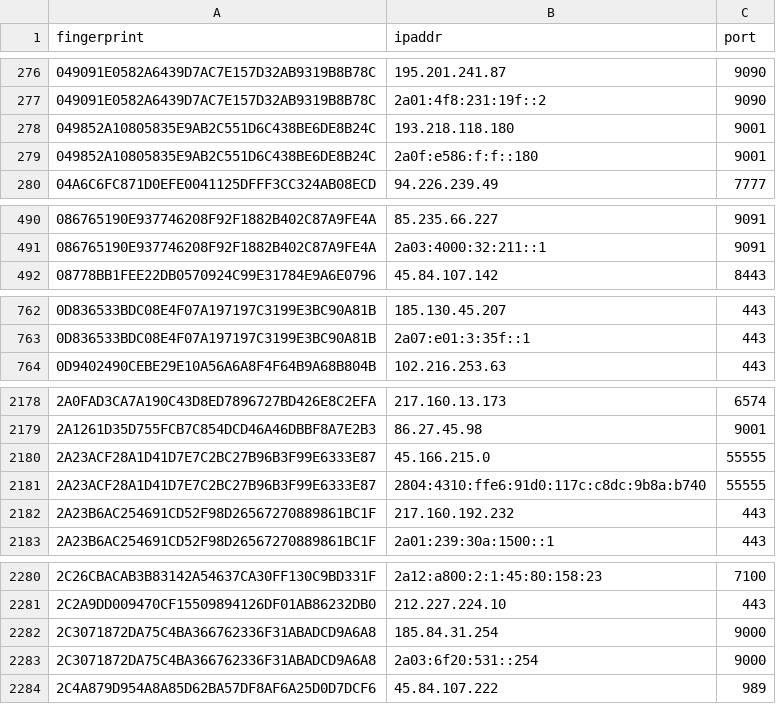
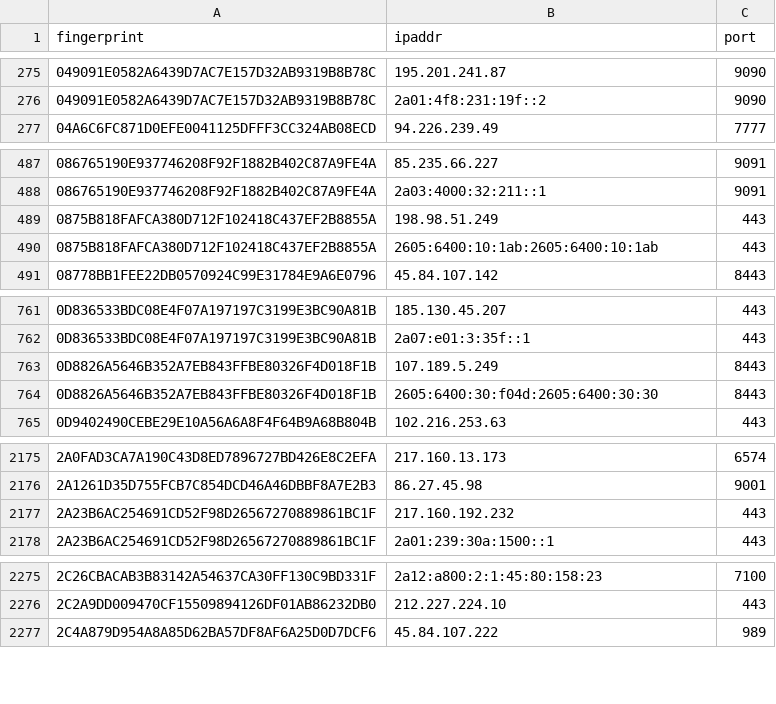
Before and after one commit to 0xPratikPatil/peel-the-net, a CSV file: dataset/all_nodes.csv, drawn as a sheet; only a part is shown, gaps mark what is left out; the diff covers the shown part only.

Commit message:
chore(dataset): update tor nodes [CI]

```diff
--- a/dataset/all_nodes.csv
+++ b/dataset/all_nodes.csv
@@ -277,4 +276,2 @@ fingerprint,ipaddr,port
 049091E0582A6439D7AC7E157D32AB9319B8B78C,2a01:4f8:231:19f::2,9090
-049852A10805835E9AB2C551D6C438BE6DE8B24C,193.218.118.180,9001
-049852A10805835E9AB2C551D6C438BE6DE8B24C,2a0f:e586:f:f::180,9001
 04A6C6FC871D0EFE0041125DFFF3CC324AB08ECD,94.226.239.49,7777
@@ -491,2 +488,4 @@ fingerprint,ipaddr,port
 086765190E937746208F92F1882B402C87A9FE4A,2a03:4000:32:211::1,9091
+0875B818FAFCA380D712F102418C437EF2B8855A,198.98.51.249,443
+0875B818FAFCA380D712F102418C437EF2B8855A,2605:6400:10:1ab:2605:6400:10:1ab,443
 08778BB1FEE22DB0570924C99E31784E9A6E0796,45.84.107.142,8443
@@ -763,2 +762,4 @@ fingerprint,ipaddr,port
 0D836533BDC08E4F07A197197C3199E3BC90A81B,2a07:e01:3:35f::1,443
+0D8826A5646B352A7EB843FFBE80326F4D018F1B,107.189.5.249,8443
+0D8826A5646B352A7EB843FFBE80326F4D018F1B,2605:6400:30:f04d:2605:6400:30:30,8443
 0D9402490CEBE29E10A56A6A8F4F64B9A68B804B,102.216.253.63,443
@@ -2179,4 +2176,2 @@ fingerprint,ipaddr,port
 2A1261D35D755FCB7C854DCD46A46DBBF8A7E2B3,86.27.45.98,9001
-2A23ACF28A1D41D7E7C2BC27B96B3F99E6333E87,45.166.215.0,55555
-2A23ACF28A1D41D7E7C2BC27B96B3F99E6333E87,2804:4310:ffe6:91d0:117c:c8dc:9b8a:b740,55555
 2A23B6AC254691CD52F98D26567270889861BC1F,217.160.192.232,443
@@ -2281,4 +2276,2 @@ fingerprint,ipaddr,port
 2C2A9DD009470CF15509894126DF01AB86232DB0,212.227.224.10,443
-2C3071872DA75C4BA366762336F31ABADCD9A6A8,185.84.31.254,9000
-2C3071872DA75C4BA366762336F31ABADCD9A6A8,2a03:6f20:531::254,9000
 2C4A879D954A8A85D62BA57DF8AF6A25D0D7DCF6,45.84.107.222,989
```
Also changed, not shown: 20 added rows and 27 removed rows elsewhere in this file, dataset/exit_nodes.csv, dataset/guard_nodes.csv, 3 other files.
